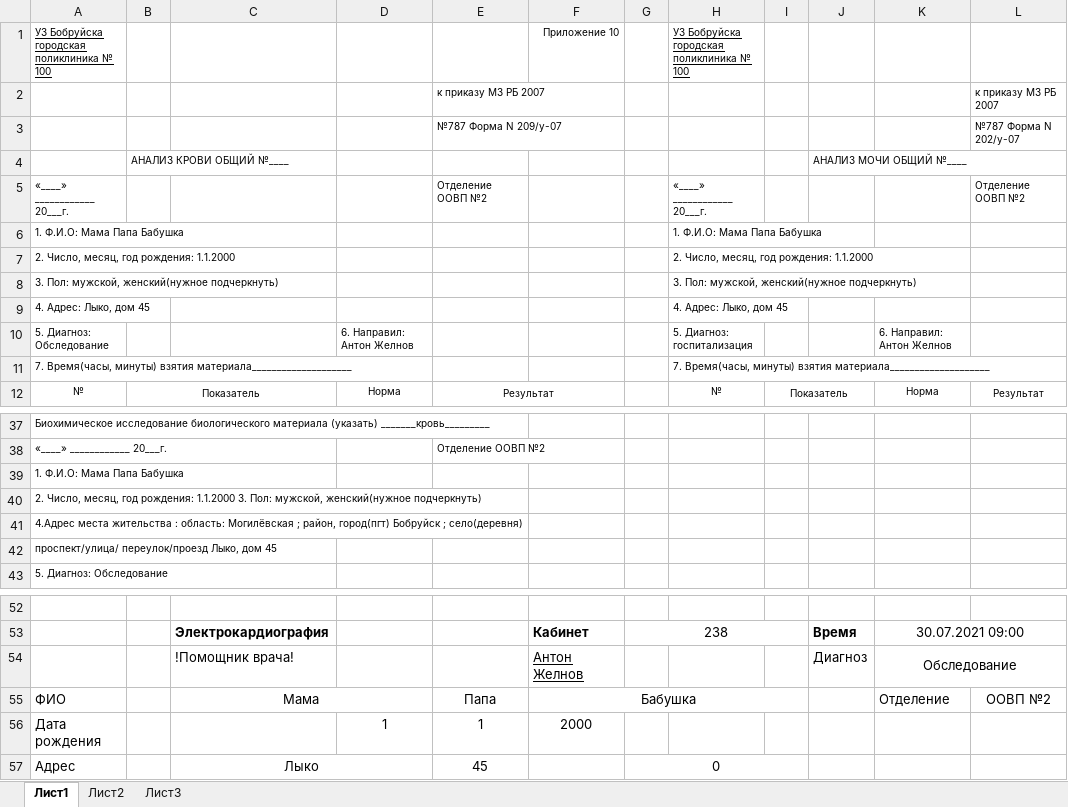
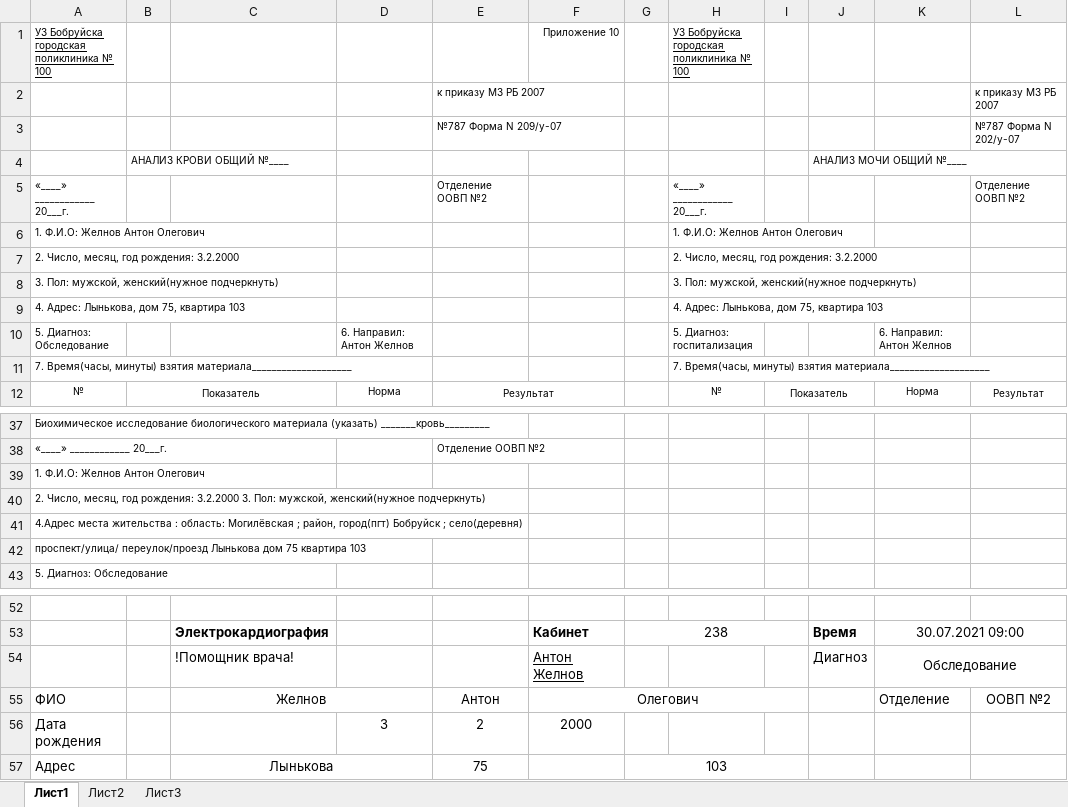
Before and after one commit to NeoRealist/FormFiller, an Excel workbook: src/main/resources/by/bobruisk/zhelnov/myproject/mavenproject1/Original.xlsx, sheet Лист1, drawn as a sheet; only a part is shown, gaps mark what is left out; values as stored, in another font and other column widths than the file's, no borders; removed rows and columns are numbered as before the commit, all else as after; rows hold the shown columns only; the diff names each change by its address in the sheet, - before the commit and + after, or states it on an @@ line.

```diff
--- a/src/main/resources/by/bobruisk/zhelnov/myproject/mavenproject1/Original.xlsx (sheet Лист1)
+++ b/src/main/resources/by/bobruisk/zhelnov/myproject/mavenproject1/Original.xlsx (sheet Лист1)
-row 6: 1. Ф.И.О: Мама Папа Бабушка |  |  |  |  |  |  | 1. Ф.И.О: Мама Папа Бабушка
+row 6: 1. Ф.И.О: Желнов Антон Олегович |  |  |  |  |  |  | 1. Ф.И.О: Желнов Антон Олегович
-A7: 2. Число, месяц, год рождения: 1.1.2000
+A7: 2. Число, месяц, год рождения: 3.2.2000
-H7: 2. Число, месяц, год рождения: 1.1.2000
+H7: 2. Число, месяц, год рождения: 3.2.2000
-row 9: 4. Адрес: Лыко, дом 45 |  |  |  |  |  |  | 4. Адрес: Лыко, дом 45
+row 9: 4. Адрес: Лынькова, дом 75, квартира 103 |  |  |  |  |  |  | 4. Адрес: Лынькова, дом 75, квартира 103
-A39: 1. Ф.И.О: Мама Папа Бабушка
+A39: 1. Ф.И.О: Желнов Антон Олегович
-A40: …год рождения: 1.1.2000 3. Пол:…
+A40: …год рождения: 3.2.2000 3. Пол:…
-A42: проспект/улица/ переулок/проезд Лыко, дом 45
+A42: проспект/улица/ переулок/проезд Лынькова дом 75 квартира 103
-C55: Мама
+C55: Желнов
-E55: Папа
+E55: Антон
-F55: Бабушка
+F55: Олегович
-D56: 1
+D56: 3
-E56: 1
+E56: 2
-C57: Лыко
+C57: Лынькова
-E57: 45
+E57: 75
-G57: 0
+G57: 103
```
Also changed, not shown: sheet Лист3, sheet Лист2, 32 other files.
